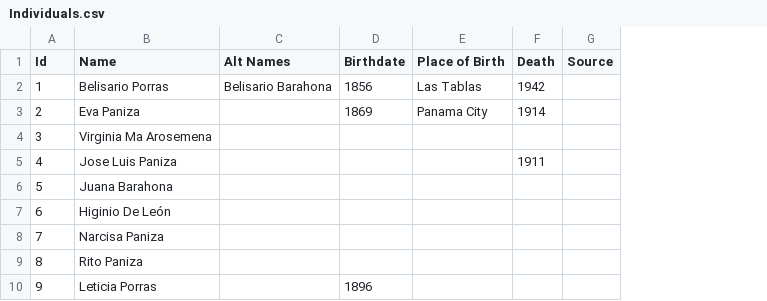
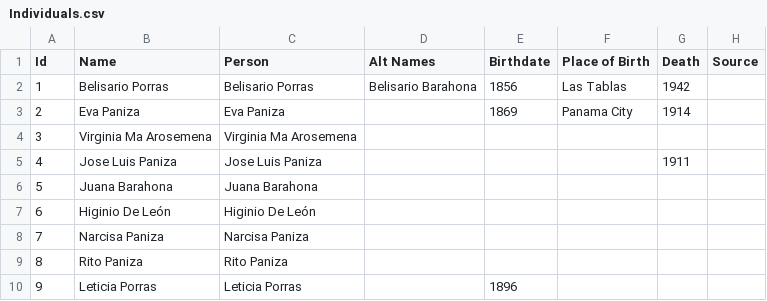
Before and after one commit to pickettj/teaching, a CSV file: methods_network_files_2025/Leila/Individuals.csv, drawn as a sheet; only a part is shown; the diff names each change by its address in the sheet, - before the commit and + after, or states it on an @@ line.

```diff
--- a/methods_network_files_2025/Leila/Individuals.csv
+++ b/methods_network_files_2025/Leila/Individuals.csv
+column C (Person), rows 2-10: Belisario Porras | Eva Paniza | Virginia Ma Arosemena | Jose Luis Paniza | Juana Barahona | Higinio De León | Narcisa Paniza | Rito Paniza | Leticia Porras
```
Also changed, not shown: 9 other files.
